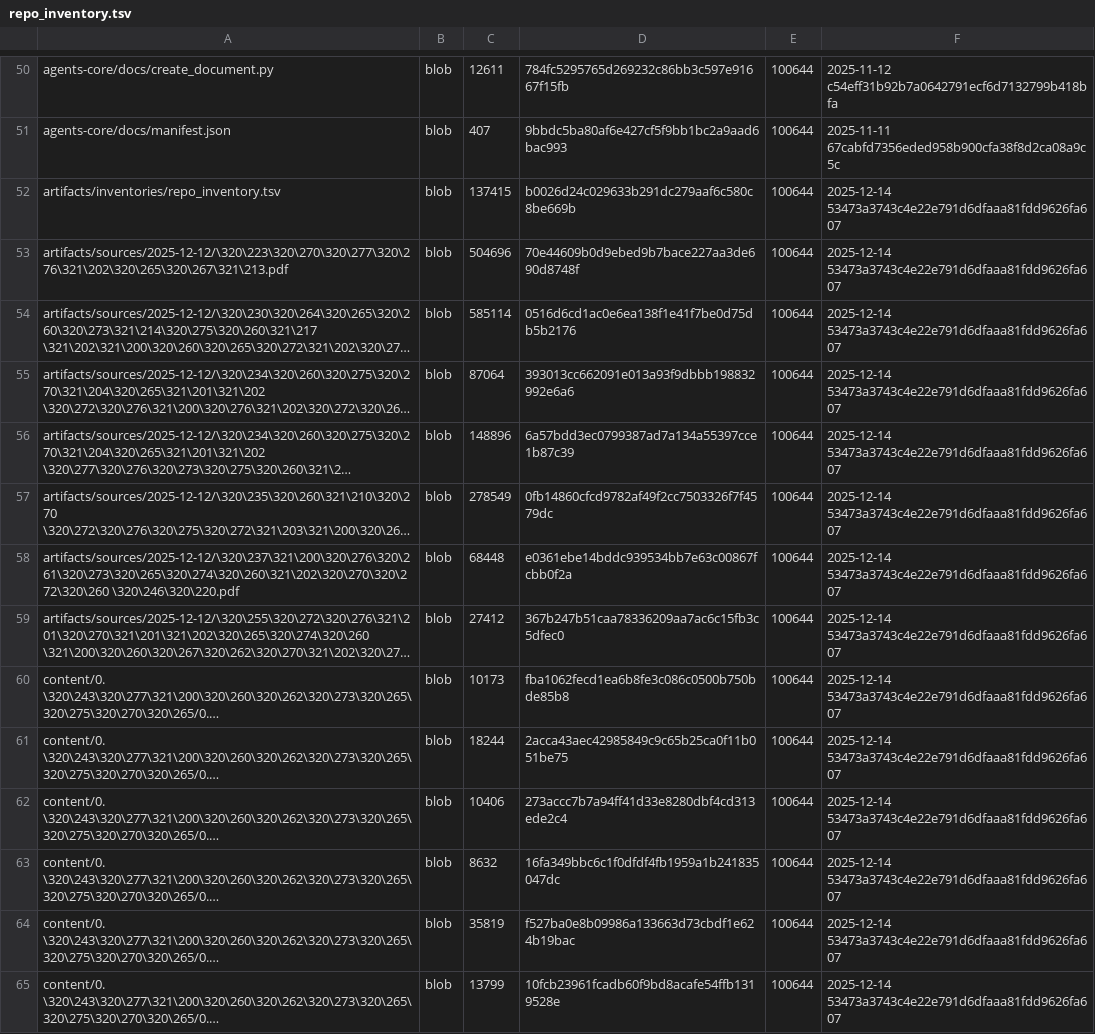
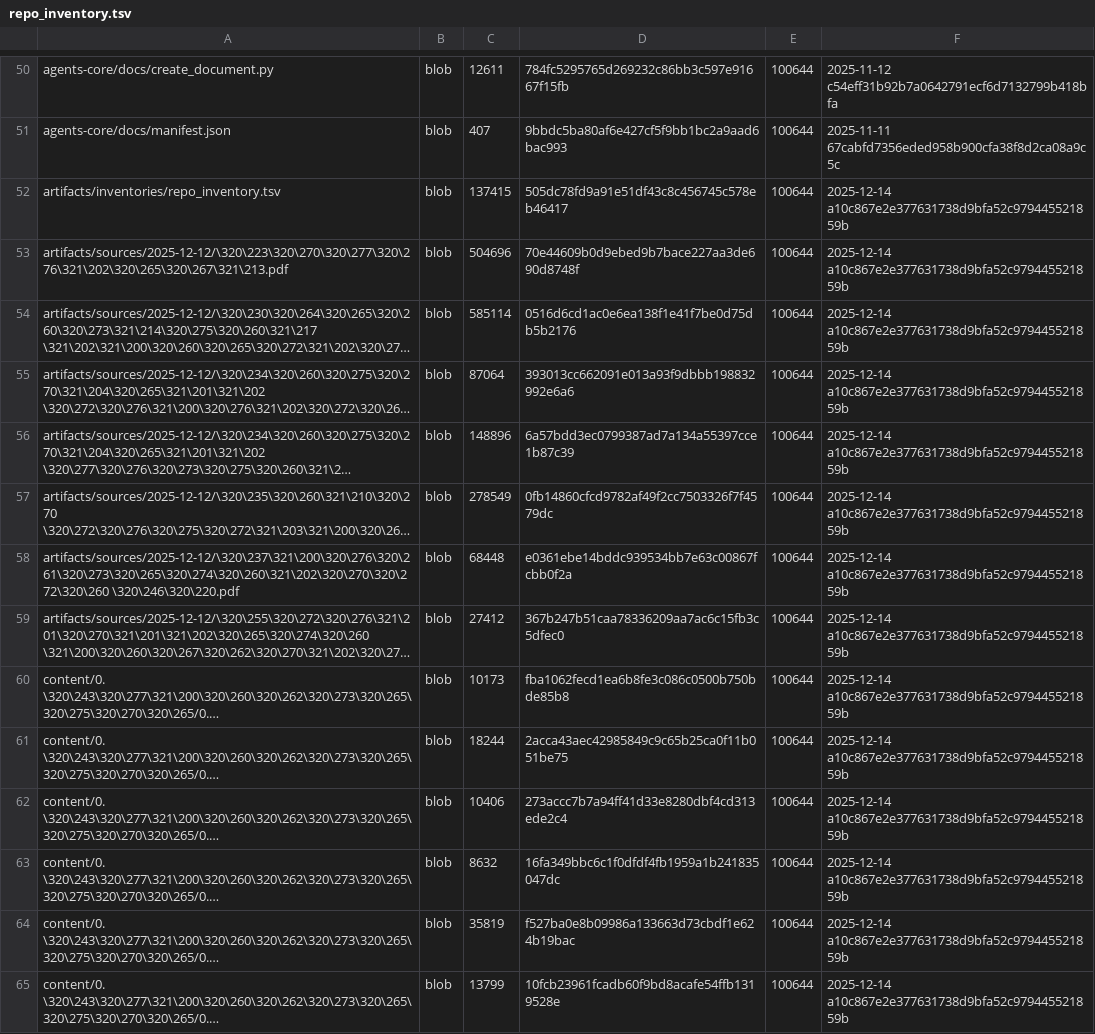
Before and after one commit to TserenTserenov/DS-ecosystem-development, a TSV file: artifacts/inventories/repo_inventory.tsv, drawn as a sheet; only a part is shown, gaps mark what is left out; long unchanged cells end in …; the diff covers the shown part only; the diff names each change by its address in the sheet, - before the commit and + after, or states it on an @@ line.

Commit message:
chore: add repo inventory

```diff
--- a/artifacts/inventories/repo_inventory.tsv
+++ b/artifacts/inventories/repo_inventory.tsv
-D52: b0026d24c029633b291dc279aaf6c580c8be669b
+D52: 505dc78fd9a91e51df43c8c456745c578eb46417
-F52:F65: 2025-12-14 53473a3743c4e22e791d6dfaaa81fdd9626fa607
+F52:F65: 2025-12-14 a10c867e2e377631738d9bfa52c979445521859b
```
Also changed, not shown: 1 added row and 164 edited cells elsewhere in this file.
